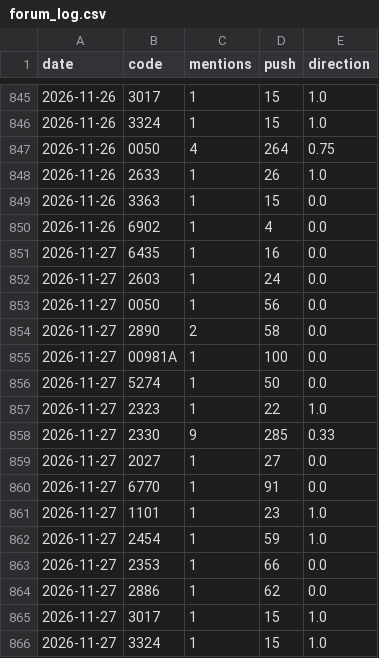
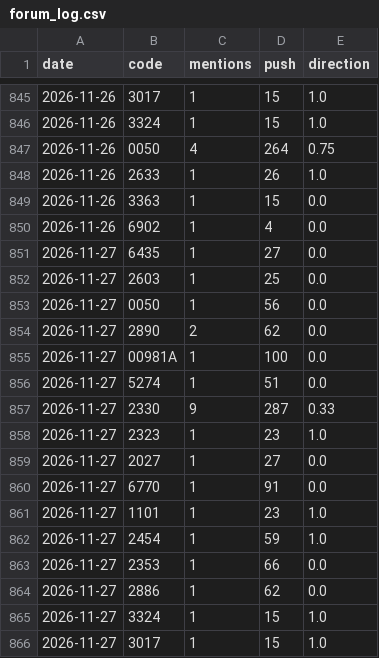
Before and after one commit to ZHANGFU-XIANG/xq, a CSV file: data/forum_log.csv, drawn as a sheet; only a part is shown, gaps mark what is left out.

Commit message:
forum log 2026-11-27

```diff
--- a/data/forum_log.csv
+++ b/data/forum_log.csv
@@ -850,10 +850,10 @@ date,code,mentions,push,direction
 2026-11-26,6902,1,4,0.0
-2026-11-27,6435,1,16,0.0
-2026-11-27,2603,1,24,0.0
+2026-11-27,6435,1,27,0.0
+2026-11-27,2603,1,25,0.0
 2026-11-27,0050,1,56,0.0
-2026-11-27,2890,2,58,0.0
+2026-11-27,2890,2,62,0.0
 2026-11-27,00981A,1,100,0.0
-2026-11-27,5274,1,50,0.0
-2026-11-27,2323,1,22,1.0
-2026-11-27,2330,9,285,0.33
+2026-11-27,5274,1,51,0.0
+2026-11-27,2330,9,287,0.33
+2026-11-27,2323,1,23,1.0
 2026-11-27,2027,1,27,0.0
@@ -864,3 +864,3 @@ date,code,mentions,push,direction
 2026-11-27,2886,1,62,0.0
+2026-11-27,3324,1,15,1.0
 2026-11-27,3017,1,15,1.0
-2026-11-27,3324,1,15,1.0
```
